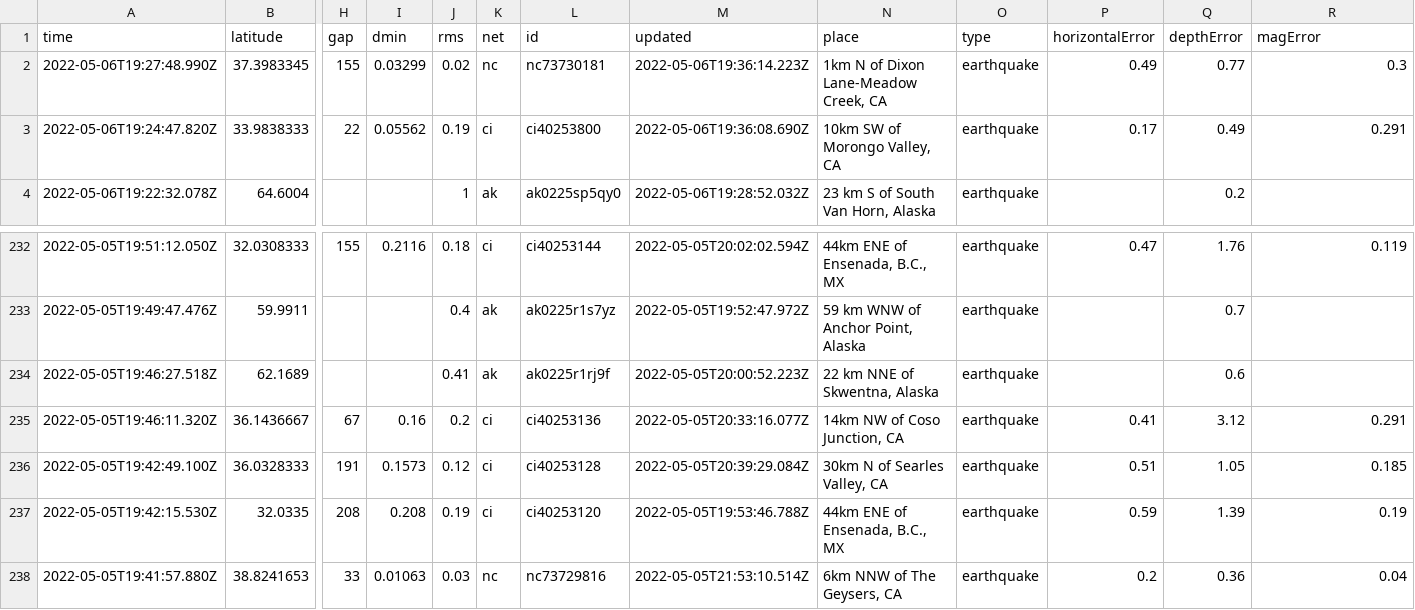
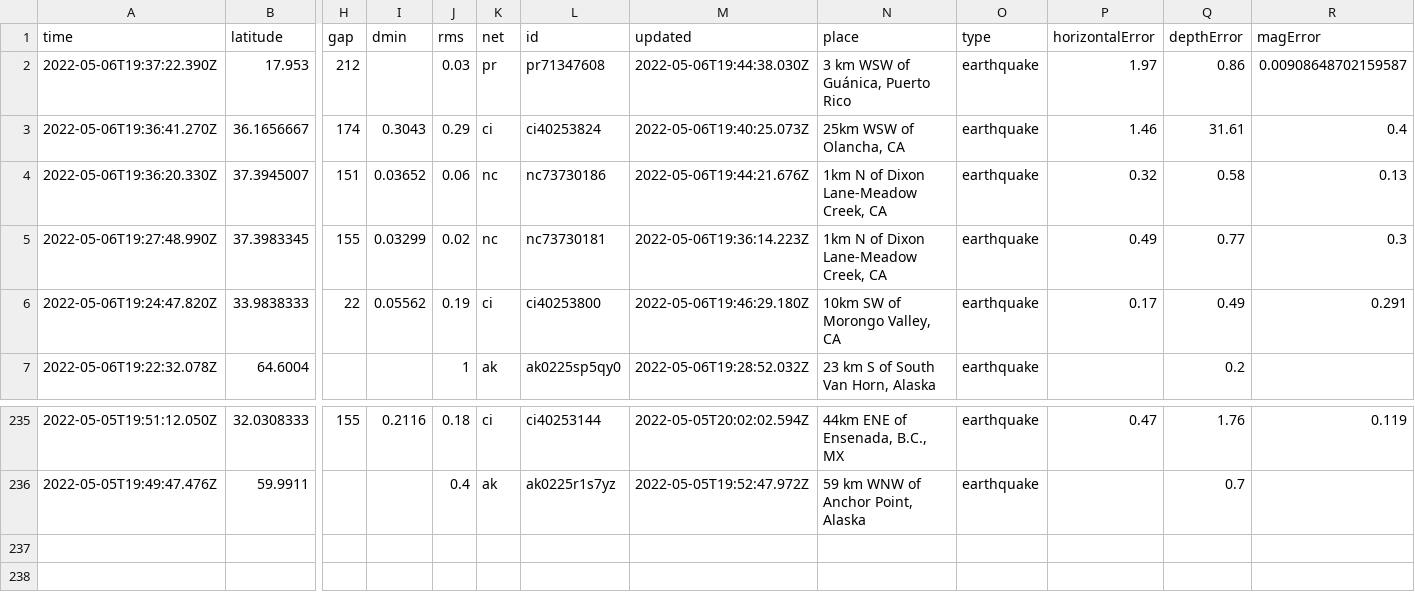
Before and after one commit to lizmurray3/my-data-robot, a CSV file: usgs_current.csv, drawn as a sheet; only a part is shown, gaps mark what is left out; removed rows and columns are numbered as before the commit, all else as after; rows hold the shown columns only; the diff names each change by its address in the sheet, - before the commit and + after, or states it on an @@ line.

```diff
--- a/usgs_current.csv
+++ b/usgs_current.csv
+row 2: 2022-05-06T19:37:22.390Z | 17.953 | 212 |  | 0.03 | pr | pr71347608 | 2022-05-06T19:44:38.030Z | 3 km WSW of Guánica, Puerto Rico | earthquake | 1.97 | 0.86 | 0.00908648702159587
+row 3: 2022-05-06T19:36:41.270Z | 36.1656667 | 174 | 0.3043 | 0.29 | ci | ci40253824 | 2022-05-06T19:40:25.073Z | 25km WSW of Olancha, CA | earthquake | 1.46 | 31.61 | 0.4
+row 4: 2022-05-06T19:36:20.330Z | 37.3945007 | 151 | 0.03652 | 0.06 | nc | nc73730186 | 2022-05-06T19:44:21.676Z | 1km N of Dixon Lane-Meadow Creek, CA | earthquake | 0.32 | 0.58 | 0.13
-M6 (updated): 2022-05-06T19:36:08.690Z
+M6 (updated): 2022-05-06T19:46:29.180Z
-row 234: 2022-05-05T19:46:27.518Z | 62.1689 |  |  | 0.41 | ak | ak0225r1rj9f | 2022-05-05T20:00:52.223Z | 22 km NNE of Skwentna, Alaska | earthquake |  | 0.6
-row 235: 2022-05-05T19:46:11.320Z | 36.1436667 | 67 | 0.16 | 0.2 | ci | ci40253136 | 2022-05-05T20:33:16.077Z | 14km NW of Coso Junction, CA | earthquake | 0.41 | 3.12 | 0.291
-row 236: 2022-05-05T19:42:49.100Z | 36.0328333 | 191 | 0.1573 | 0.12 | ci | ci40253128 | 2022-05-05T20:39:29.084Z | 30km N of Searles Valley, CA | earthquake | 0.51 | 1.05 | 0.185
-row 237: 2022-05-05T19:42:15.530Z | 32.0335 | 208 | 0.208 | 0.19 | ci | ci40253120 | 2022-05-05T19:53:46.788Z | 44km ENE of Ensenada, B.C., MX | earthquake | 0.59 | 1.39 | 0.19
-row 238: 2022-05-05T19:41:57.880Z | 38.8241653 | 33 | 0.01063 | 0.03 | nc | nc73729816 | 2022-05-05T21:53:10.514Z | 6km NNW of The Geysers, CA | earthquake | 0.2 | 0.36 | 0.04
```
